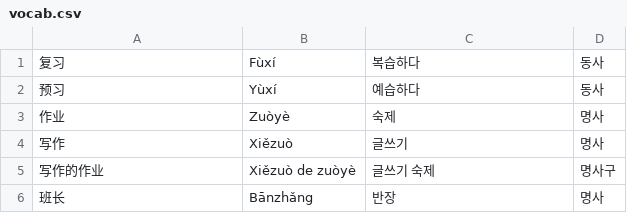
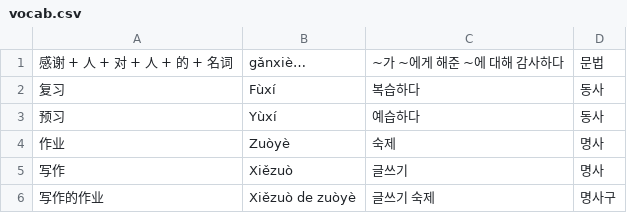
Before and after one commit to pkpkksc1/pkpkksc1, a CSV file: vocab.csv, drawn as a sheet; only a part is shown; the shorter side is filled out with more unchanged rows; the diff names each change by its address in the sheet, - before the commit and + after, or states it on an @@ line.

Commit message:
Update vocab.csv

```diff
--- a/vocab.csv
+++ b/vocab.csv
+row 1: 感谢 + 人 + 对 + 人 + 的 + 名词 | gǎnxiè… | ~가 ~에게 해준 ~에 대해 감사하다 | 문법
```
